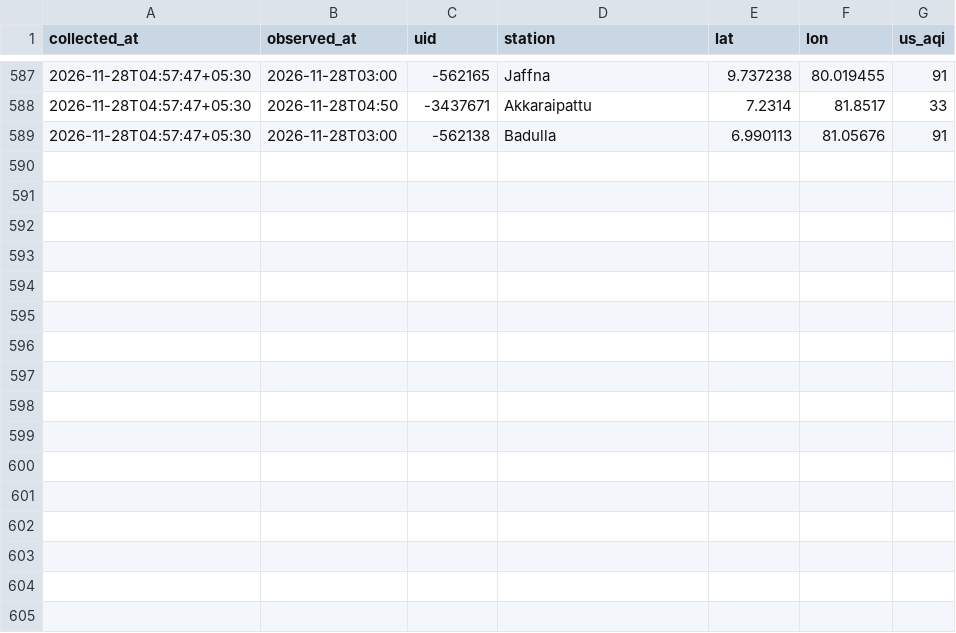
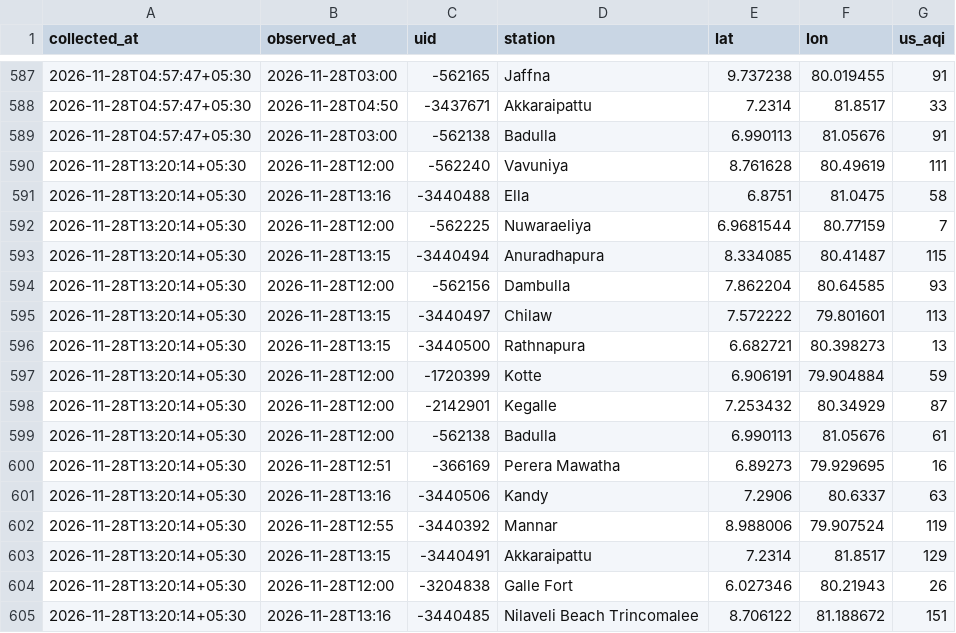
Before and after one commit to fectlk/aq-data-collector, a CSV file: data/waqi/2026-11.csv, drawn as a sheet; only a part is shown, gaps mark what is left out.

Commit message:
data: AQI update 2026-11-28 13:26 SLST

```diff
--- a/data/waqi/2026-11.csv
+++ b/data/waqi/2026-11.csv
@@ -589 +589,17 @@ collected_at,observed_at,uid,station,lat,lon,us_aqi
 2026-11-28T04:57:47+05:30,2026-11-28T03:00,-562138,Badulla,6.990113,81.05676,91
+2026-11-28T13:20:14+05:30,2026-11-28T12:00,-562240,Vavuniya,8.761628,80.49619,111
+2026-11-28T13:20:14+05:30,2026-11-28T13:16,-3440488,Ella,6.8751,81.0475,58
+2026-11-28T13:20:14+05:30,2026-11-28T12:00,-562225,Nuwaraeliya,6.9681544,80.77159,7
+2026-11-28T13:20:14+05:30,2026-11-28T13:15,-3440494,Anuradhapura,8.334085,80.41487,115
+2026-11-28T13:20:14+05:30,2026-11-28T12:00,-562156,Dambulla,7.862204,80.64585,93
+2026-11-28T13:20:14+05:30,2026-11-28T13:15,-3440497,Chilaw,7.572222,79.801601,113
+2026-11-28T13:20:14+05:30,2026-11-28T13:15,-3440500,Rathnapura,6.682721,80.398273,13
+2026-11-28T13:20:14+05:30,2026-11-28T12:00,-1720399,Kotte,6.906191,79.904884,59
+2026-11-28T13:20:14+05:30,2026-11-28T12:00,-2142901,Kegalle,7.253432,80.34929,87
+2026-11-28T13:20:14+05:30,2026-11-28T12:00,-562138,Badulla,6.990113,81.05676,61
+2026-11-28T13:20:14+05:30,2026-11-28T12:51,-366169,Perera Mawatha,6.89273,79.929695,16
+2026-11-28T13:20:14+05:30,2026-11-28T13:16,-3440506,Kandy,7.2906,80.6337,63
+2026-11-28T13:20:14+05:30,2026-11-28T12:55,-3440392,Mannar,8.988006,79.907524,119
+2026-11-28T13:20:14+05:30,2026-11-28T13:15,-3440491,Akkaraipattu,7.2314,81.8517,129
+2026-11-28T13:20:14+05:30,2026-11-28T12:00,-3204838,Galle Fort,6.027346,80.21943,26
+2026-11-28T13:20:14+05:30,2026-11-28T13:16,-3440485,Nilaveli Beach Trincomalee,8.706122,81.188672,151
```
Also changed, not shown: data/2026-11.csv, data/iqair/2026-11.csv, 2 other files.
